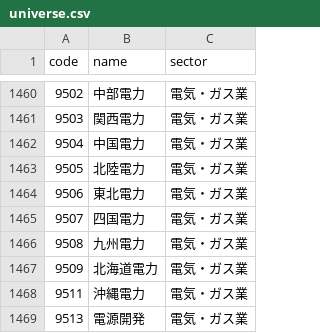
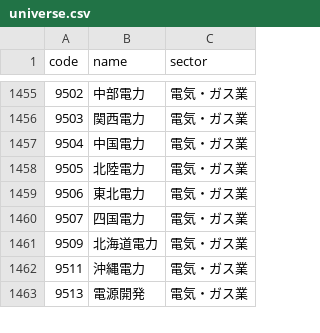
Before and after one commit to Sally19880227/stock-screener, a CSV file: data/universe.csv, drawn as a sheet; only a part is shown, gaps mark what is left out; the diff covers the shown part only.

```diff
--- a/data/universe.csv
+++ b/data/universe.csv
@@ -1465,3 +1460,2 @@ code,name,sector
 9507,四国電力,電気・ガス業
-9508,九州電力,電気・ガス業
 9509,北海道電力,電気・ガス業
```
Also changed, not shown: 5 removed rows elsewhere in this file, 1 other file.
